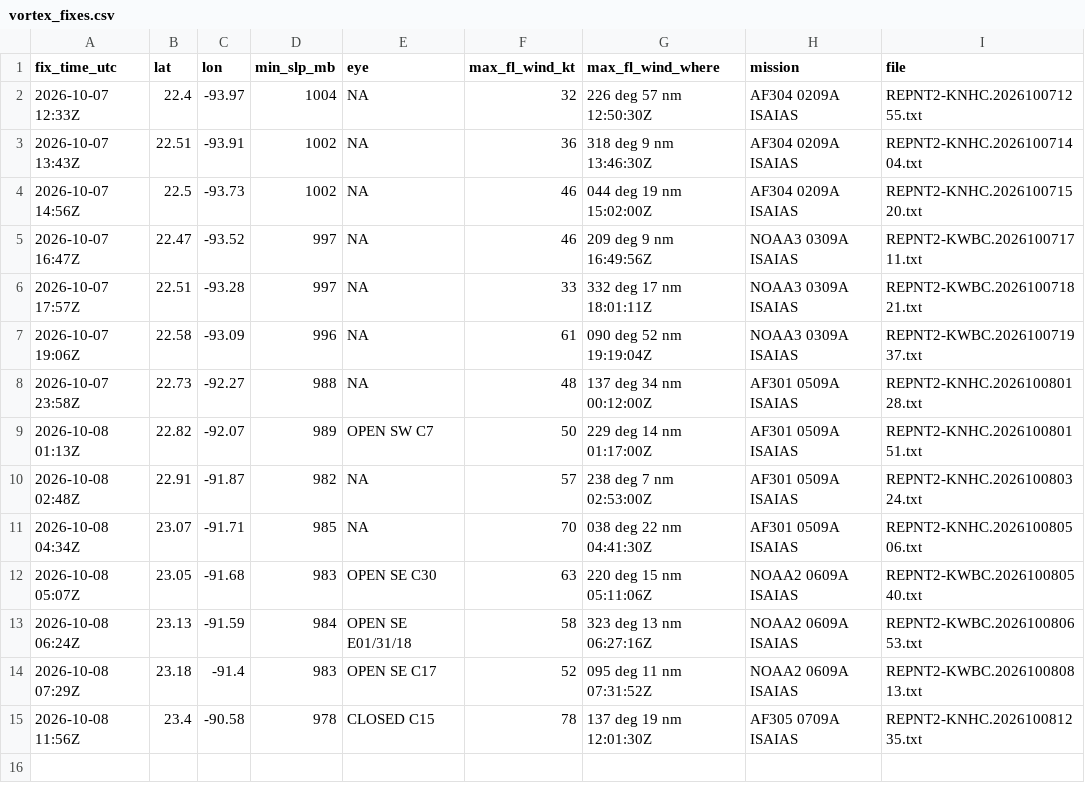
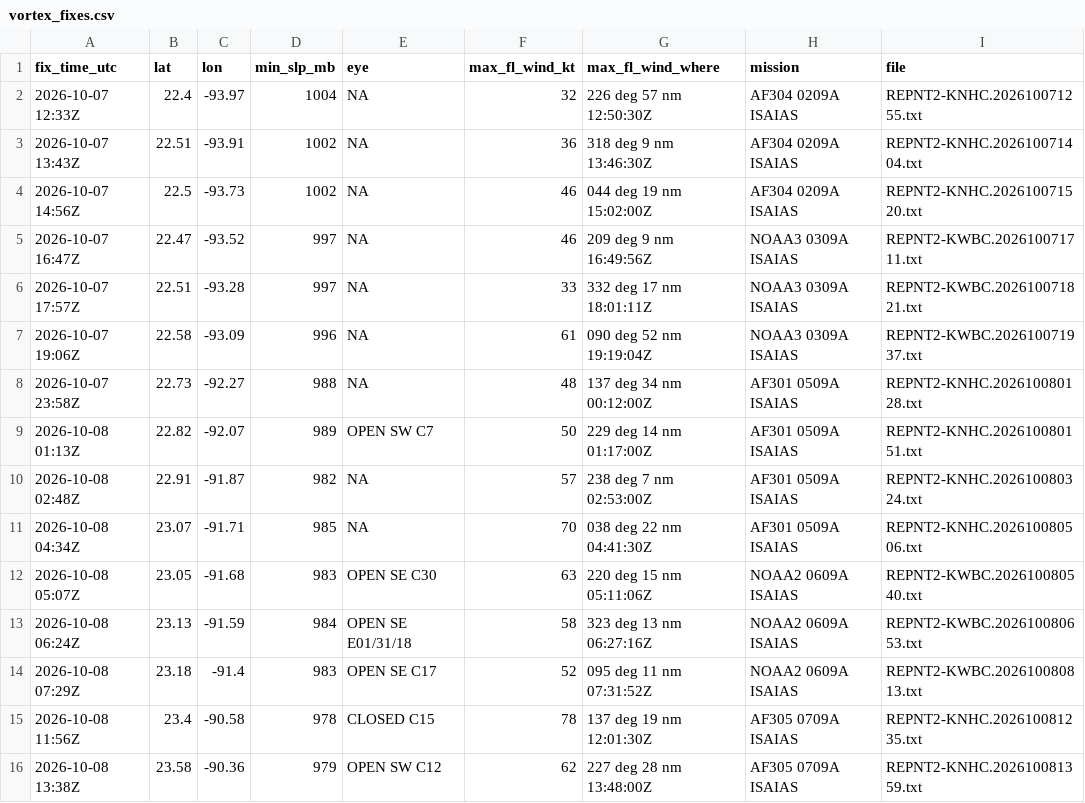
Before and after one commit to aphilp1/rapidwatch, a CSV file: data/storms/AL092026/vortex_fixes.csv, drawn as a sheet.

```diff
--- a/data/storms/AL092026/vortex_fixes.csv
+++ b/data/storms/AL092026/vortex_fixes.csv
@@ -15 +15,2 @@ fix_time_utc,lat,lon,min_slp_mb,eye,max_fl_wind_kt,max_fl_wind_where,mission,fil
 2026-10-08 11:56Z,23.4,-90.58,978,CLOSED C15,78,137 deg 19 nm 12:01:30Z,AF305 0709A ISAIAS,REPNT2-KNHC.202610081235.txt
+2026-10-08 13:38Z,23.58,-90.36,979,OPEN SW C12,62,227 deg 28 nm 13:48:00Z,AF305 0709A ISAIAS,REPNT2-KNHC.202610081359.txt
```
Also changed, not shown: data/storms/AL092026/environment.csv, data/storms/AL092026/ri_timeline.csv, 22 other files.
